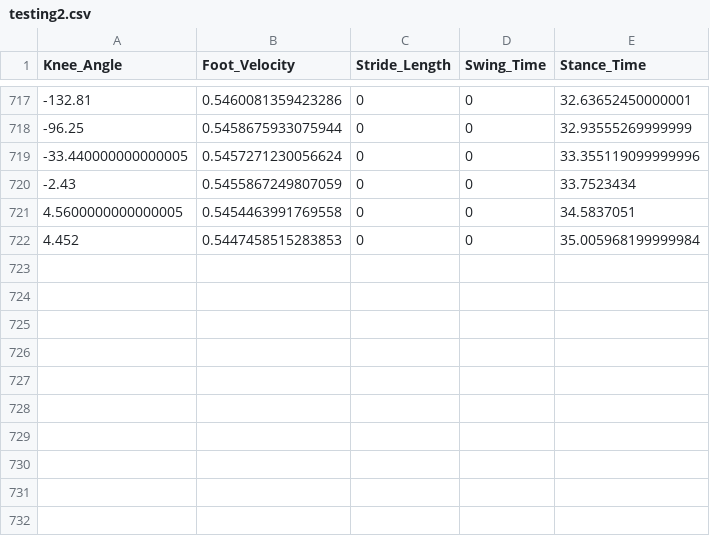
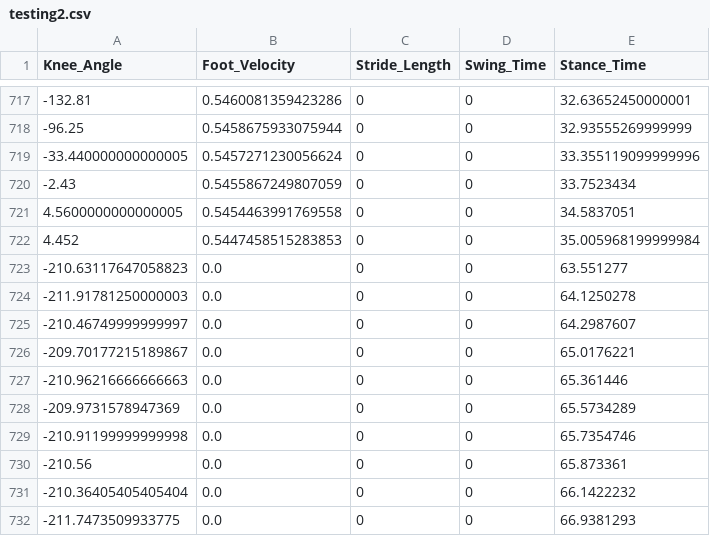
Before and after one commit to ChelseaMaramot/Gait-Guide, a CSV file: data/testing2.csv, drawn as a sheet; only a part is shown, gaps mark what is left out.

```diff
--- a/data/testing2.csv
+++ b/data/testing2.csv
@@ -722 +722,11 @@ Knee_Angle,Foot_Velocity,Stride_Length,Swing_Time,Stance_Time
 4.452,0.5447458515283853,0,0,35.005968199999984
+-210.63117647058823,0.0,0,0,63.551277
+-211.91781250000003,0.0,0,0,64.1250278
+-210.46749999999997,0.0,0,0,64.2987607
+-209.70177215189867,0.0,0,0,65.0176221
+-210.96216666666663,0.0,0,0,65.361446
+-209.9731578947369,0.0,0,0,65.5734289
+-210.91199999999998,0.0,0,0,65.7354746
+-210.56,0.0,0,0,65.873361
+-210.36405405405404,0.0,0,0,66.1422232
+-211.7473509933775,0.0,0,0,66.9381293
```
Also changed, not shown: 16 other files.
